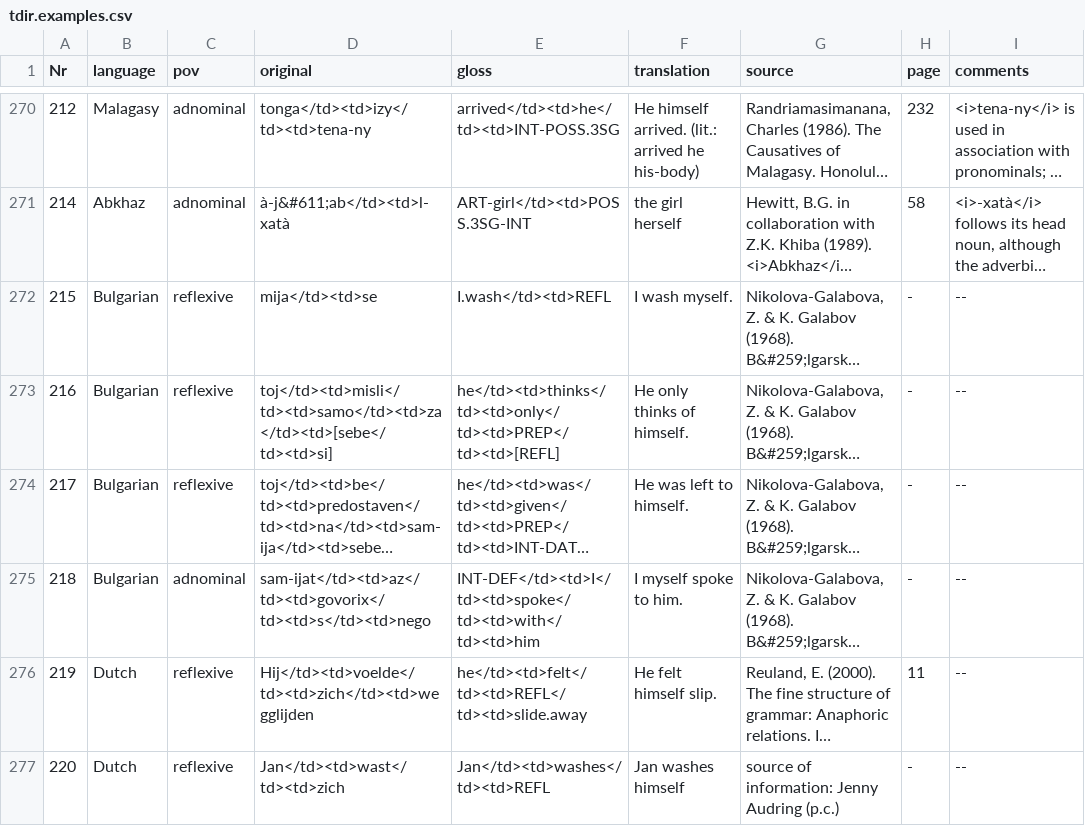
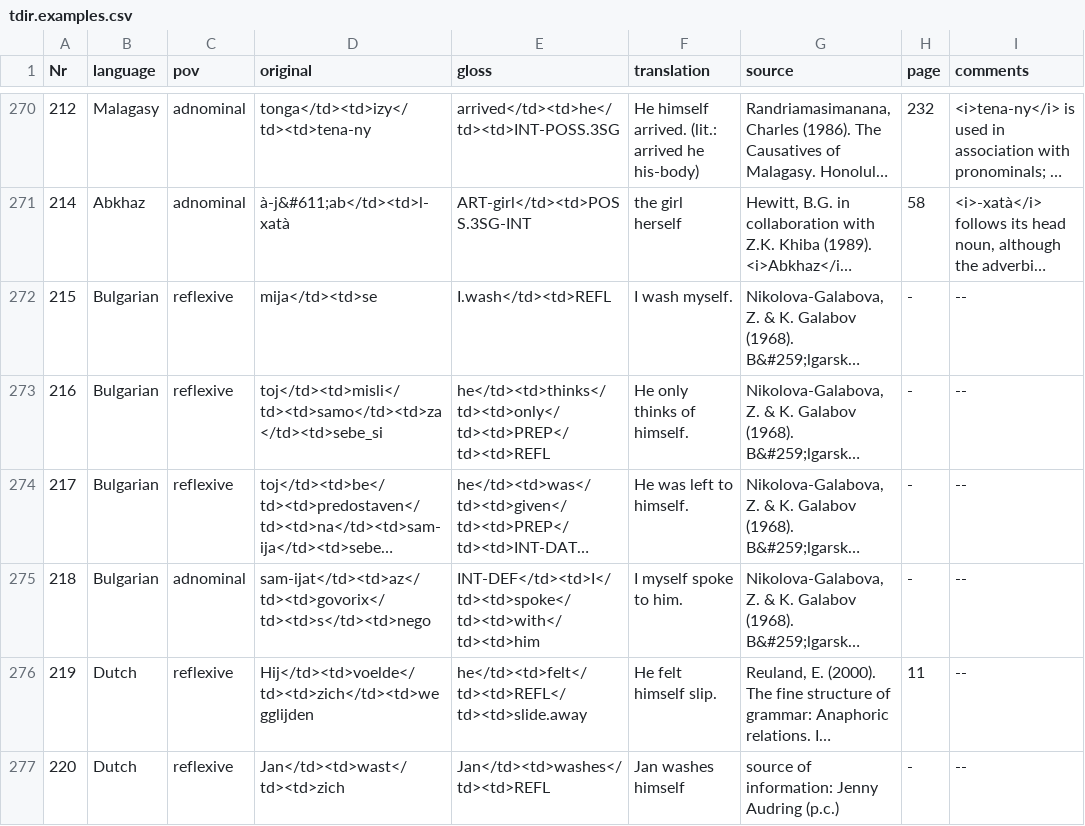
Before and after one commit to cldf-datasets/gasttdir, a CSV file: raw/tdir.examples.csv, drawn as a sheet; only a part is shown, gaps mark what is left out; long unchanged cells end in …; the diff names each change by its address in the sheet, - before the commit and + after, or states it on an @@ line.

Commit message:
Update tdir.examples.csv (#4)

```diff
--- a/raw/tdir.examples.csv
+++ b/raw/tdir.examples.csv
-D273 (original): toj</td><td>misli</td><td>samo</td><td>za</td><td>[sebe</td><td>si]
+D273 (original): toj</td><td>misli</td><td>samo</td><td>za</td><td>sebe_si
-E273 (gloss): he</td><td>thinks</td><td>only</td><td>PREP</td><td>[REFL]
+E273 (gloss): he</td><td>thinks</td><td>only</td><td>PREP</td><td>REFL
```
